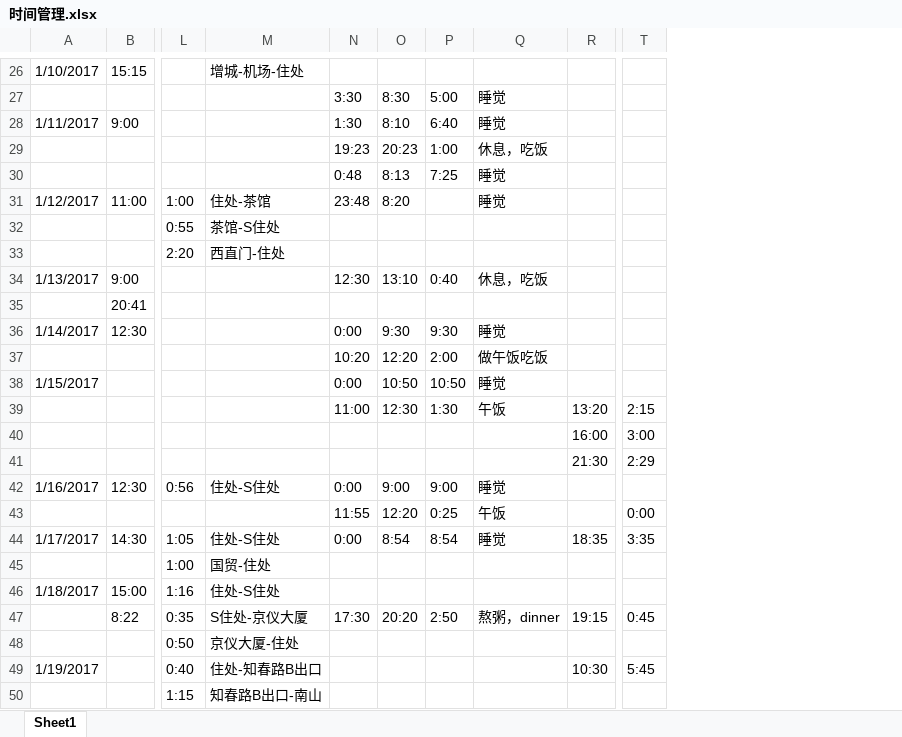
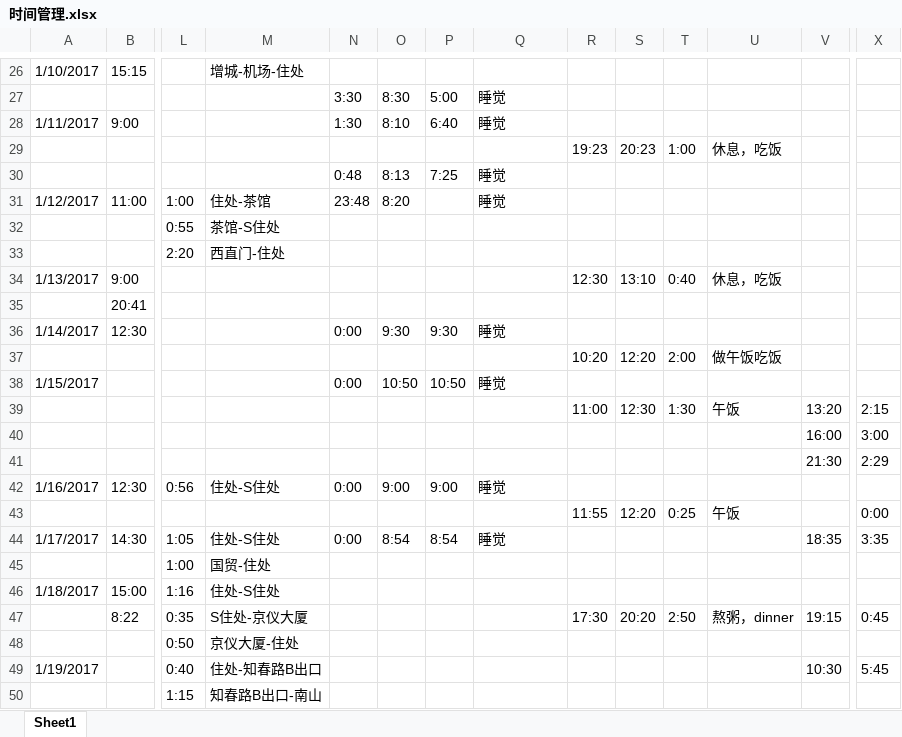
Before and after one commit to Piggsu/Record-2016.9.27-, an Excel workbook: 时间管理.xlsx, sheet Sheet1, drawn as a sheet; only a part is shown, gaps mark what is left out; values as stored, in another font and other column widths than the file's, no cell formats; removed rows and columns are numbered as before the commit, all else as after; rows hold the shown columns only; the diff covers the shown part only; the diff names each change by its address in the sheet, - before the commit and + after, or states it on an @@ line.

Commit message:
update

```diff
--- a/时间管理.xlsx (sheet Sheet1)
+++ b/时间管理.xlsx (sheet Sheet1)
+column R, rows 29-39: 19:23 |  |  |  |  | 12:30 |  |  | 10:20 |  | 11:00; row 47: 17:30
+column S, rows 29-39: 20:23 |  |  |  |  | 13:10 |  |  | 12:20 |  | 12:30; row 47: 20:20
+column T, rows 29-39: 1:00 |  |  |  |  | 0:40 |  |  | 2:00 |  | 1:30; row 47: 2:50
+column U, rows 29-39: 休息，吃饭 |  |  |  |  | 休息，吃饭 |  |  | 做午饭吃饭 |  | 午饭; row 47: 熬粥，dinner
-N29: 19:23
+N29: (empty)
-O29: 20:23
+O29: (empty)
-P29: 1:00
+P29: (empty)
-Q29: 休息，吃饭
+Q29: (empty)
-N34: 12:30
+N34: (empty)
-O34: 13:10
+O34: (empty)
-P34: 0:40
+P34: (empty)
-Q34: 休息，吃饭
+Q34: (empty)
-N37: 10:20
+N37: (empty)
-O37: 12:20
+O37: (empty)
-P37: 2:00
+P37: (empty)
-Q37: 做午饭吃饭
+Q37: (empty)
-N39: 11:00
+N39: (empty)
-O39: 12:30
+O39: (empty)
-P39: 1:30
+P39: (empty)
-Q39: 午饭
+Q39: (empty)
-row 43:  |  |  |  | 11:55 | 12:20 | 0:25 | 午饭 |  | 0:00
+row 43:  |  |  |  |  |  |  |  | 11:55 | 12:20 | 0:25 | 午饭 |  | 0:00
-N47: 17:30
+N47: (empty)
-O47: 20:20
+O47: (empty)
-P47: 2:50
+P47: (empty)
-Q47: 熬粥，dinner
+Q47: (empty)
```
Also changed, not shown: 14 added rows, 11 removed rows and 17 edited cells elsewhere in this sheet, cell formats, formulas that keep their value.
